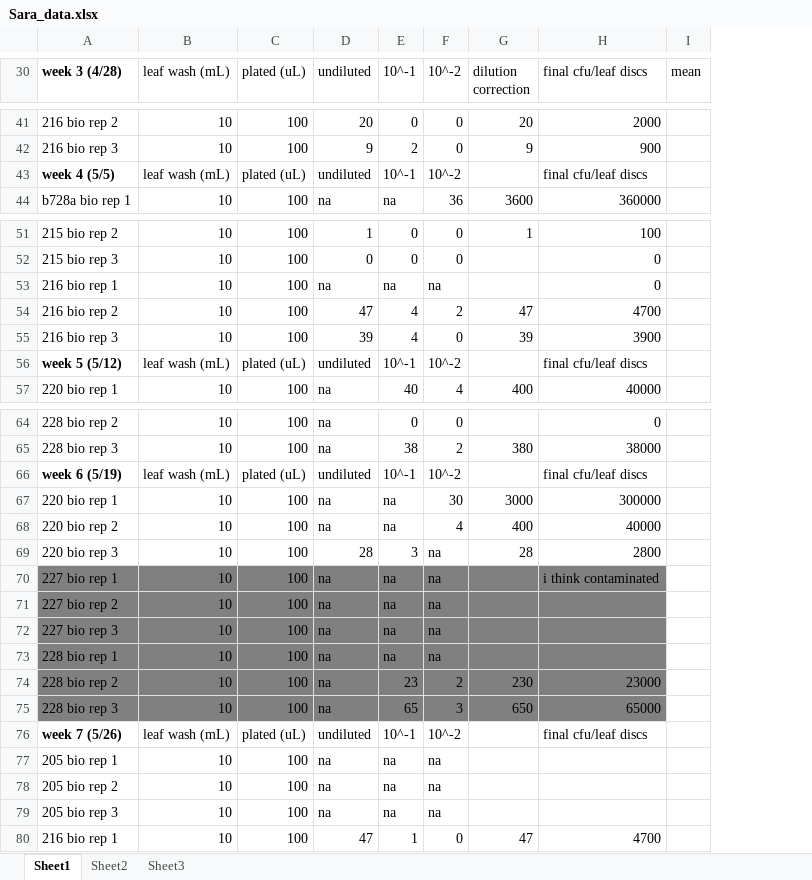
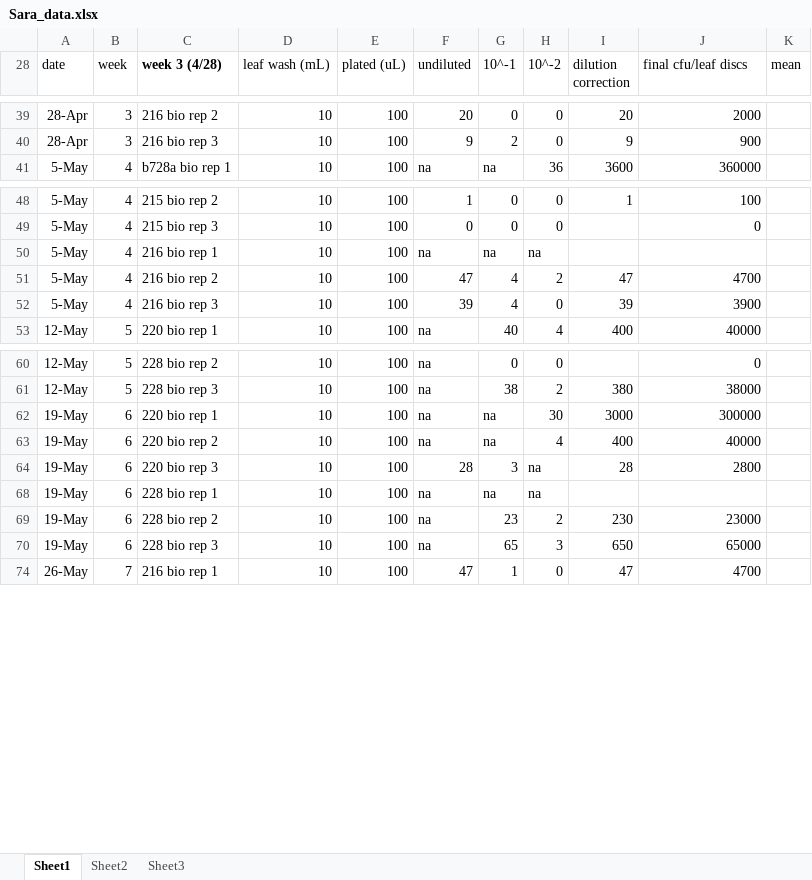
Before and after one commit to Hendry-Lab/pseud_epi_growth, an Excel workbook: others_data/Sara_data.xlsx, sheet Sheet1, drawn as a sheet; only a part is shown, gaps mark what is left out; values as stored, in another font and other column widths than the file's, no borders; conditional formats not drawn; removed rows and columns are numbered as before the commit, all else as after; the diff covers the shown part only; the diff names each change by its address in the sheet, - before the commit and + after, or states it on an @@ line.

```diff
--- a/others_data/Sara_data.xlsx (sheet Sheet1)
+++ b/others_data/Sara_data.xlsx (sheet Sheet1)
+column A (date), rows 39-41: 28-Apr | 28-Apr | 5-May; rows 48-53: 5-May | 5-May | 5-May | 5-May | 5-May | 12-May; rows 60-74: 12-May | 12-May | 19-May | 19-May | 19-May | 19-May | 19-May | 19-May | 26-May
+column B (week), rows 39-41: 3 | 3 | 4; rows 48-53: 4 | 4 | 4 | 4 | 4 | 5; rows 60-74: 5 | 5 | 6 | 6 | 6 | 6 | 6 | 6 | 7
-row 43: week 4 (5/5) | leaf wash (mL) | plated (uL) | undiluted | 10^-1 | 10^-2 |  | final cfu/leaf discs
-J50 (final cfu/leaf discs): 0
+J50 (final cfu/leaf discs): (empty)
-row 56: week 5 (5/12) | leaf wash (mL) | plated (uL) | undiluted | 10^-1 | 10^-2 |  | final cfu/leaf discs
-row 66: week 6 (5/19) | leaf wash (mL) | plated (uL) | undiluted | 10^-1 | 10^-2 |  | final cfu/leaf discs
-row 70: 227 bio rep 1 | 10 | 100 | na | na | na |  | i think contaminated
-row 71: 227 bio rep 2 | 10 | 100 | na | na | na
-row 72: 227 bio rep 3 | 10 | 100 | na | na | na
-C68:J70 fill: #808080
+C68:J70 fill: none
-row 76: week 7 (5/26) | leaf wash (mL) | plated (uL) | undiluted | 10^-1 | 10^-2 |  | final cfu/leaf discs
@@ row 77 hidden: 205 bio rep 1 | 10 | 100 | na | na | na @@
@@ row 78 hidden: 205 bio rep 2 | 10 | 100 | na | na | na @@
@@ row 79 hidden: 205 bio rep 3 | 10 | 100 | na | na | na @@
```
Also changed, not shown: 4 removed rows, 29 hidden or unhidden rows and 1 edited cell elsewhere in this sheet, formulas that keep their value, hidden cells, pseud_epi_growth_2024summer.xlsx, 3 other files.
